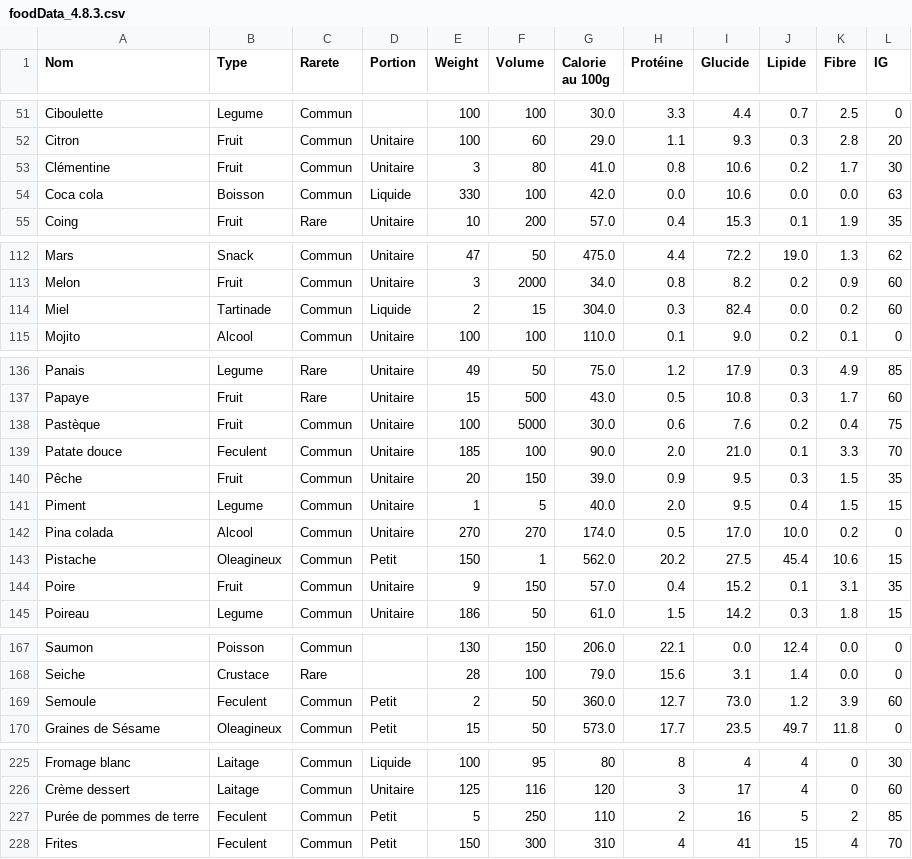
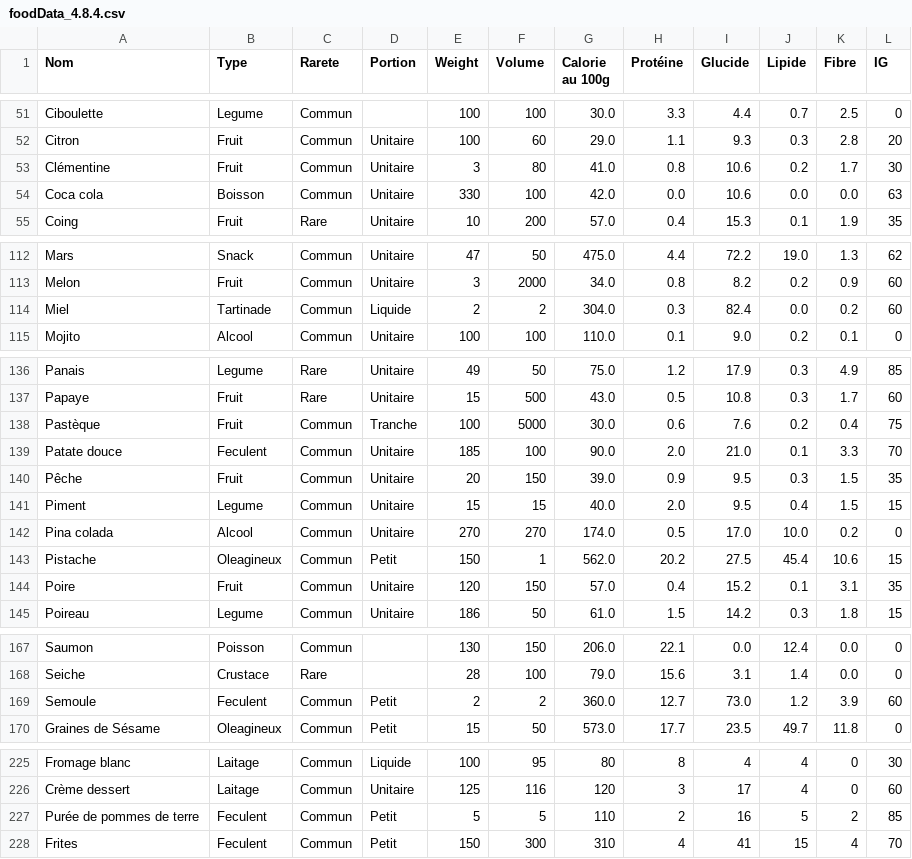
Before and after one commit to ElBarranco/NutriGameQuizz, a CSV file: Assets/Resources/foodData_4.8.4.csv (was Assets/Resources/foodData_4.8.3.csv), drawn as a sheet; only a part is shown, gaps mark what is left out; the diff covers the shown part only.

```diff
--- a/Assets/Resources/foodData_4.8.3.csv
+++ b/Assets/Resources/foodData_4.8.4.csv
@@ -53,3 +53,3 @@ Citron,Fruit,Commun,Unitaire,100,60,29.0,1.1,9.3,0.3,2.8,20
 Clémentine,Fruit,Commun,Unitaire,3,80,41.0,0.8,10.6,0.2,1.7,30
-Coca cola,Boisson,Commun,Liquide,330,100,42.0,0.0,10.6,0.0,0.0,63
+Coca cola,Boisson,Commun,Unitaire,330,100,42.0,0.0,10.6,0.0,0.0,63
 Coing,Fruit,Rare,Unitaire,10,200,57.0,0.4,15.3,0.1,1.9,35
@@ -113,3 +113,3 @@ Mars,Snack,Commun,Unitaire,47,50,475.0,4.4,72.2,19.0,1.3,62
 Melon,Fruit,Commun,Unitaire,3,2000,34.0,0.8,8.2,0.2,0.9,60
-Miel,Tartinade,Commun,Liquide,2,15,304.0,0.3,82.4,0.0,0.2,60
+Miel,Tartinade,Commun,Liquide,2,2,304.0,0.3,82.4,0.0,0.2,60
 Mojito,Alcool,Commun,Unitaire,100,100,110.0,0.1,9.0,0.2,0.1,0
@@ -137,9 +137,9 @@ Panais,Legume,Rare,Unitaire,49,50,75.0,1.2,17.9,0.3,4.9,85
 Papaye,Fruit,Rare,Unitaire,15,500,43.0,0.5,10.8,0.3,1.7,60
-Pastèque,Fruit,Commun,Unitaire,100,5000,30.0,0.6,7.6,0.2,0.4,75
+Pastèque,Fruit,Commun,Tranche,100,5000,30.0,0.6,7.6,0.2,0.4,75
 Patate douce,Feculent,Commun,Unitaire,185,100,90.0,2.0,21.0,0.1,3.3,70
 Pêche,Fruit,Commun,Unitaire,20,150,39.0,0.9,9.5,0.3,1.5,35
-Piment,Legume,Commun,Unitaire,1,5,40.0,2.0,9.5,0.4,1.5,15
+Piment,Legume,Commun,Unitaire,15,15,40.0,2.0,9.5,0.4,1.5,15
 Pina colada,Alcool,Commun,Unitaire,270,270,174.0,0.5,17.0,10.0,0.2,0
 Pistache,Oleagineux,Commun,Petit,150,1,562.0,20.2,27.5,45.4,10.6,15
-Poire,Fruit,Commun,Unitaire,9,150,57.0,0.4,15.2,0.1,3.1,35
+Poire,Fruit,Commun,Unitaire,120,150,57.0,0.4,15.2,0.1,3.1,35
 Poireau,Legume,Commun,Unitaire,186,50,61.0,1.5,14.2,0.3,1.8,15
@@ -168,3 +168,3 @@ Saumon,Poisson,Commun,,130,150,206.0,22.1,0.0,12.4,0.0,0
 Seiche,Crustace,Rare,,28,100,79.0,15.6,3.1,1.4,0.0,0
-Semoule,Feculent,Commun,Petit,2,50,360.0,12.7,73.0,1.2,3.9,60
+Semoule,Feculent,Commun,Petit,2,2,360.0,12.7,73.0,1.2,3.9,60
 Graines de Sésame,Oleagineux,Commun,Petit,15,50,573.0,17.7,23.5,49.7,11.8,0
@@ -226,3 +226,3 @@ Fromage blanc,Laitage,Commun,Liquide,100,95,80,8,4,4,0,30
 Crème dessert,Laitage,Commun,Unitaire,125,116,120,3,17,4,0,60
-Purée de pommes de terre,Feculent,Commun,Petit,5,250,110,2,16,5,2,85
+Purée de pommes de terre,Feculent,Commun,Petit,5,5,110,2,16,5,2,85
 Frites,Feculent,Commun,Petit,150,300,310,4,41,15,4,70
```
Also changed, not shown: 3 added rows and 42 edited cells elsewhere in this file, 47 other files.
